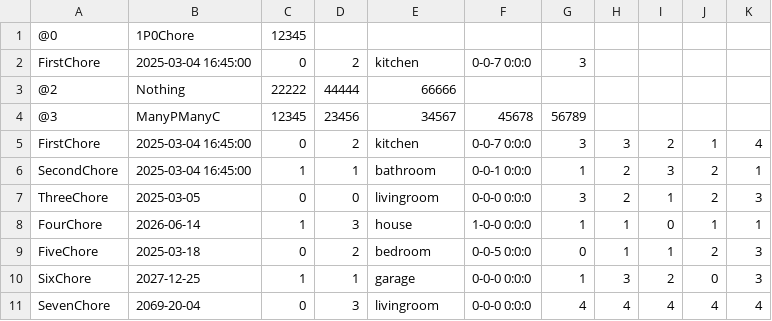
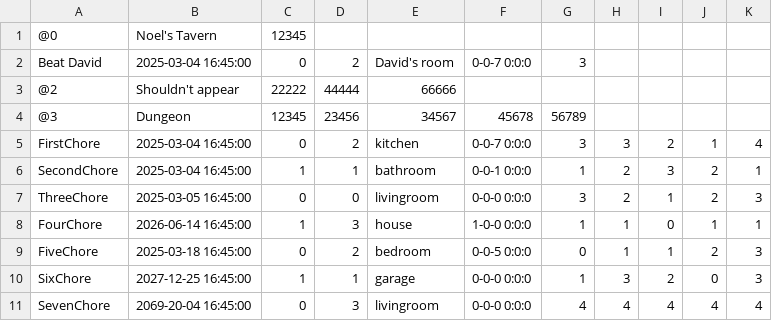
Before and after one commit to shoobooshooboo/chore-tracker, a CSV file: ChoreTracker/houseFile.csv, drawn as a sheet.

```diff
--- a/ChoreTracker/houseFile.csv
+++ b/ChoreTracker/houseFile.csv
@@ -1,11 +1,11 @@
-@0,1P0Chore,12345
-FirstChore,2025-03-04 16:45:00,0,2,kitchen,0-0-7 0:0:0,3
-@2,Nothing,22222,44444,66666
-@3,ManyPManyC,12345,23456,34567,45678,56789
+@0,Noel's Tavern,12345
+Beat David,2025-03-04 16:45:00,0,2,David's room,0-0-7 0:0:0,3
+@2,Shouldn't appear,22222,44444,66666
+@3,Dungeon,12345,23456,34567,45678,56789
 FirstChore,2025-03-04 16:45:00,0,2,kitchen,0-0-7 0:0:0,3,3,2,1,4
 SecondChore,2025-03-04 16:45:00,1,1,bathroom,0-0-1 0:0:0,1,2,3,2,1
-ThreeChore,2025-03-05,0,0,livingroom,0-0-0 0:0:0,3,2,1,2,3
-FourChore,2026-06-14,1,3,house,1-0-0 0:0:0,1,1,0,1,1
-FiveChore,2025-03-18,0,2,bedroom,0-0-5 0:0:0,0,1,1,2,3
-SixChore,2027-12-25,1,1,garage,0-0-0 0:0:0,1,3,2,0,3
-SevenChore,2069-20-04,0,3,livingroom,0-0-0 0:0:0,4,4,4,4,4
+ThreeChore,2025-03-05 16:45:00,0,0,livingroom,0-0-0 0:0:0,3,2,1,2,3
+FourChore,2026-06-14 16:45:00,1,3,house,1-0-0 0:0:0,1,1,0,1,1
+FiveChore,2025-03-18 16:45:00,0,2,bedroom,0-0-5 0:0:0,0,1,1,2,3
+SixChore,2027-12-25 16:45:00,1,1,garage,0-0-0 0:0:0,1,3,2,0,3
+SevenChore,2069-20-04 16:45:00,0,3,livingroom,0-0-0 0:0:0,4,4,4,4,4
```
Also changed, not shown: ChoreTracker/build/ChoreTracker/houseFile.csv, 9 other files.
